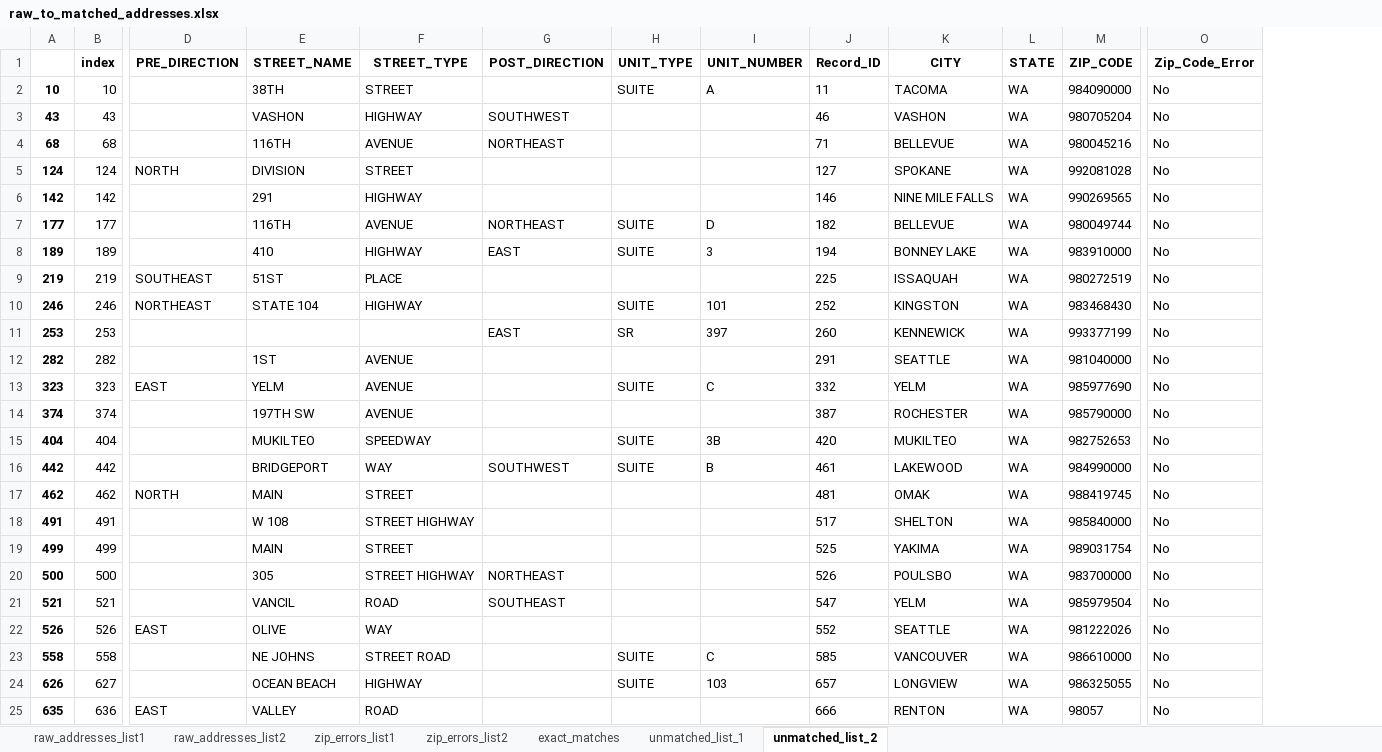
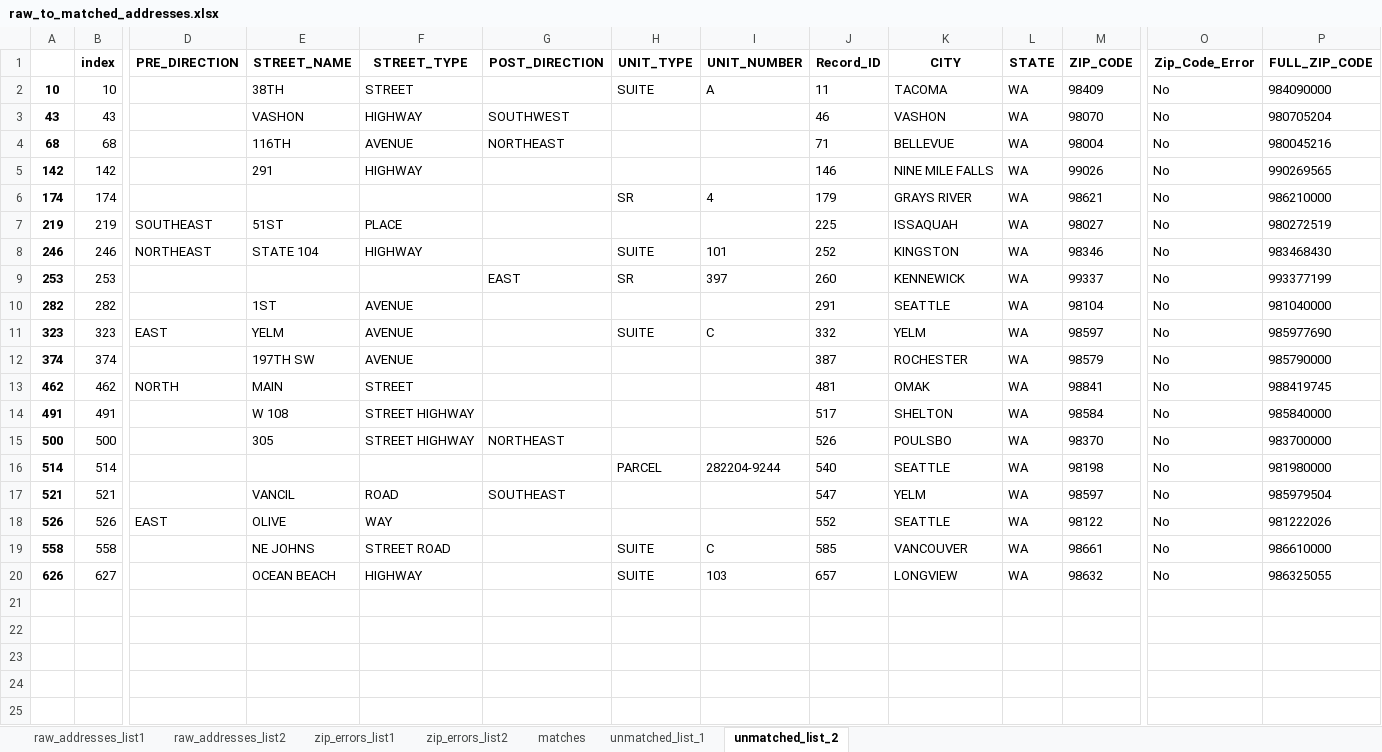
Before and after one commit to aberk104/CS410-Project, an Excel workbook: output/raw_to_matched_addresses.xlsx, sheet unmatched_list_2, drawn as a sheet; only a part is shown, gaps mark what is left out; values as stored, in another font and other column widths than the file's, no borders; removed rows and columns are numbered as before the commit, all else as after; rows hold the shown columns only; the diff names each change by its address in the sheet, - before the commit and + after, or states it on an @@ line.

```diff
--- a/output/raw_to_matched_addresses.xlsx (sheet unmatched_list_2)
+++ b/output/raw_to_matched_addresses.xlsx (sheet unmatched_list_2)
-sheet tab: exact_matches
+sheet tab: matches
+column P (FULL_ZIP_CODE), rows 2-5: 984090000 | 980705204 | 980045216 | 990269565; rows 7-15: 980272519 | 983468430 | 993377199 | 981040000 | 985977690 | 985790000 | 988419745 | 985840000 | 983700000; rows 17-20: 985979504 | 981222026 | 986610000 | 986325055
-M2 (ZIP_CODE): 984090000
+M2 (ZIP_CODE): 98409
-M3 (ZIP_CODE): 980705204
+M3 (ZIP_CODE): 98070
-M4 (ZIP_CODE): 980045216
+M4 (ZIP_CODE): 98004
-row 5: 124 | 124 | NORTH | DIVISION | STREET |  |  |  | 127 | SPOKANE | WA | 992081028 | No
-M5 (ZIP_CODE): 990269565
+M5 (ZIP_CODE): 99026
-row 7: 177 | 177 |  | 116TH | AVENUE | NORTHEAST | SUITE | D | 182 | BELLEVUE | WA | 980049744 | No
-row 8: 189 | 189 |  | 410 | HIGHWAY | EAST | SUITE | 3 | 194 | BONNEY LAKE | WA | 983910000 | No
+row 6: 174 | 174 |  |  |  |  | SR | 4 | 179 | GRAYS RIVER | WA | 98621 | No | 986210000
-M7 (ZIP_CODE): 980272519
+M7 (ZIP_CODE): 98027
-M8 (ZIP_CODE): 983468430
+M8 (ZIP_CODE): 98346
-M9 (ZIP_CODE): 993377199
+M9 (ZIP_CODE): 99337
-M10 (ZIP_CODE): 981040000
+M10 (ZIP_CODE): 98104
-M11 (ZIP_CODE): 985977690
+M11 (ZIP_CODE): 98597
-M12 (ZIP_CODE): 985790000
+M12 (ZIP_CODE): 98579
-row 15: 404 | 404 |  | MUKILTEO | SPEEDWAY |  | SUITE | 3B | 420 | MUKILTEO | WA | 982752653 | No
-row 16: 442 | 442 |  | BRIDGEPORT | WAY | SOUTHWEST | SUITE | B | 461 | LAKEWOOD | WA | 984990000 | No
-M13 (ZIP_CODE): 988419745
+M13 (ZIP_CODE): 98841
-M14 (ZIP_CODE): 985840000
+M14 (ZIP_CODE): 98584
-row 19: 499 | 499 |  | MAIN | STREET |  |  |  | 525 | YAKIMA | WA | 989031754 | No
-M15 (ZIP_CODE): 983700000
+M15 (ZIP_CODE): 98370
+row 16: 514 | 514 |  |  |  |  | PARCEL | 282204-9244 | 540 | SEATTLE | WA | 98198 | No | 981980000
-M17 (ZIP_CODE): 985979504
+M17 (ZIP_CODE): 98597
-M18 (ZIP_CODE): 981222026
+M18 (ZIP_CODE): 98122
-M19 (ZIP_CODE): 986610000
+M19 (ZIP_CODE): 98661
-M20 (ZIP_CODE): 986325055
+M20 (ZIP_CODE): 98632
-row 25: 635 | 636 | EAST | VALLEY | ROAD |  |  |  | 666 | RENTON | WA | 98057 | No
```
Also changed, not shown: sheet matches, sheet unmatched_list_1, output/modeled_matches_vs_ground_truths.xlsx, 4 other files.
